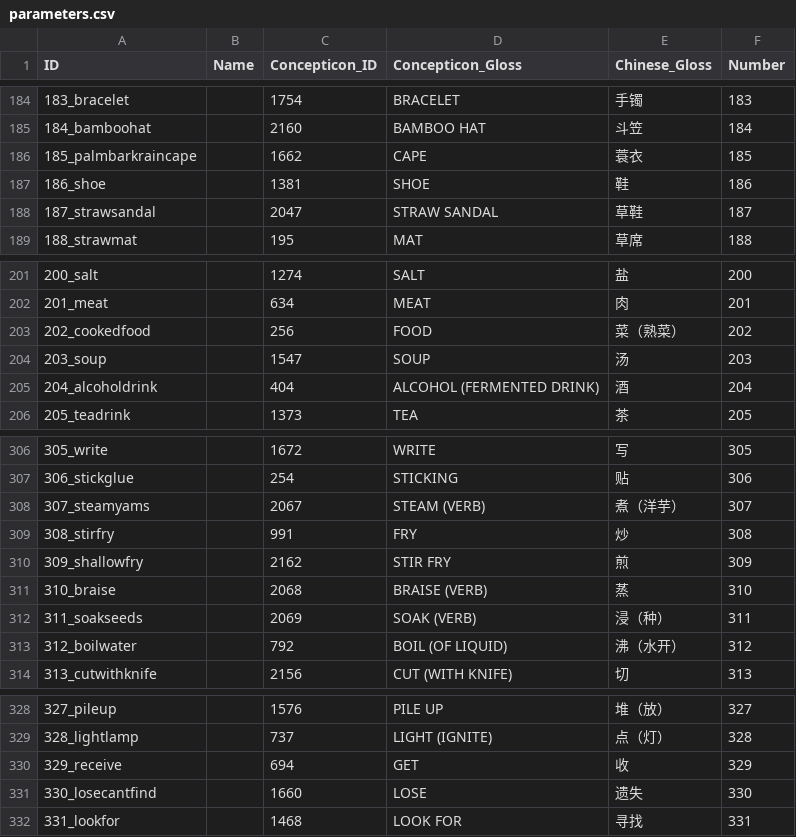
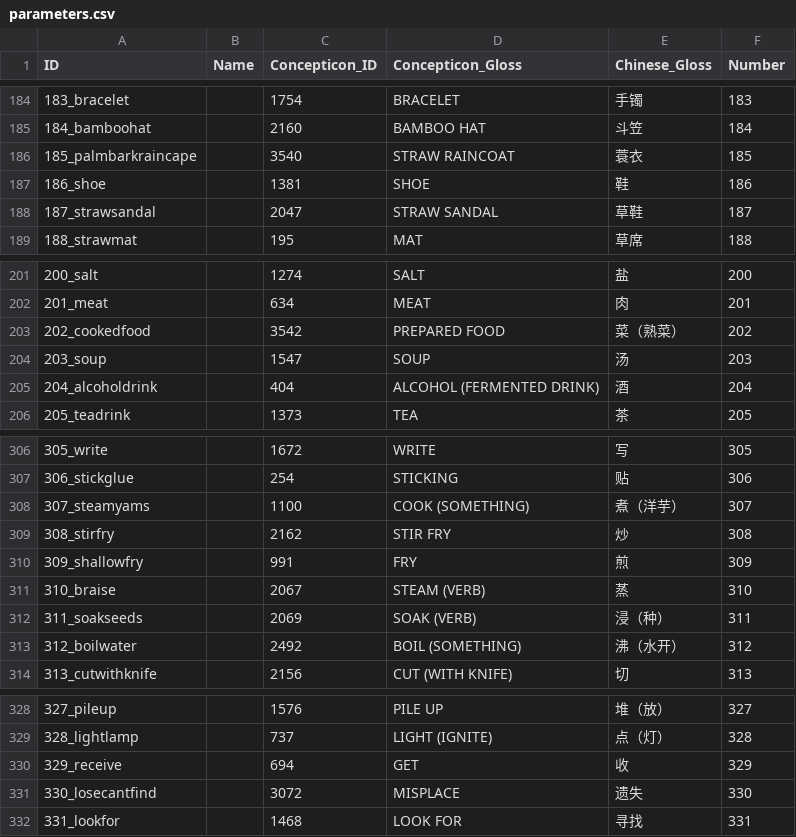
Before and after one commit to lexibank/allenbai, a CSV file: cldf/parameters.csv, drawn as a sheet; only a part is shown, gaps mark what is left out.

```diff
--- a/cldf/parameters.csv
+++ b/cldf/parameters.csv
@@ -185,3 +185,3 @@ ID,Name,Concepticon_ID,Concepticon_Gloss,Chinese_Gloss,Number
 184_bamboohat,,2160,BAMBOO HAT,斗笠,184
-185_palmbarkraincape,,1662,CAPE,蓑衣,185
+185_palmbarkraincape,,3540,STRAW RAINCOAT,蓑衣,185
 186_shoe,,1381,SHOE,鞋,186
@@ -202,3 +202,3 @@ ID,Name,Concepticon_ID,Concepticon_Gloss,Chinese_Gloss,Number
 201_meat,,634,MEAT,肉,201
-202_cookedfood,,256,FOOD,菜（熟菜）,202
+202_cookedfood,,3542,PREPARED FOOD,菜（熟菜）,202
 203_soup,,1547,SOUP,汤,203
@@ -307,8 +307,8 @@ ID,Name,Concepticon_ID,Concepticon_Gloss,Chinese_Gloss,Number
 306_stickglue,,254,STICKING,贴,306
-307_steamyams,,2067,STEAM (VERB),煮（洋芋）,307
-308_stirfry,,991,FRY,炒,308
-309_shallowfry,,2162,STIR FRY,煎,309
-310_braise,,2068,BRAISE (VERB),蒸,310
+307_steamyams,,1100,COOK (SOMETHING),煮（洋芋）,307
+308_stirfry,,2162,STIR FRY,炒,308
+309_shallowfry,,991,FRY,煎,309
+310_braise,,2067,STEAM (VERB),蒸,310
 311_soakseeds,,2069,SOAK (VERB),浸（种）,311
-312_boilwater,,792,BOIL (OF LIQUID),沸（水开）,312
+312_boilwater,,2492,BOIL (SOMETHING),沸（水开）,312
 313_cutwithknife,,2156,CUT (WITH KNIFE),切,313
@@ -330,3 +330,3 @@ ID,Name,Concepticon_ID,Concepticon_Gloss,Chinese_Gloss,Number
 329_receive,,694,GET,收,329
-330_losecantfind,,1660,LOSE,遗失,330
+330_losecantfind,,3072,MISPLACE,遗失,330
 331_lookfor,,1468,LOOK FOR,寻找,331
```
Also changed, not shown: cldf/languages.csv, 5 other files.
